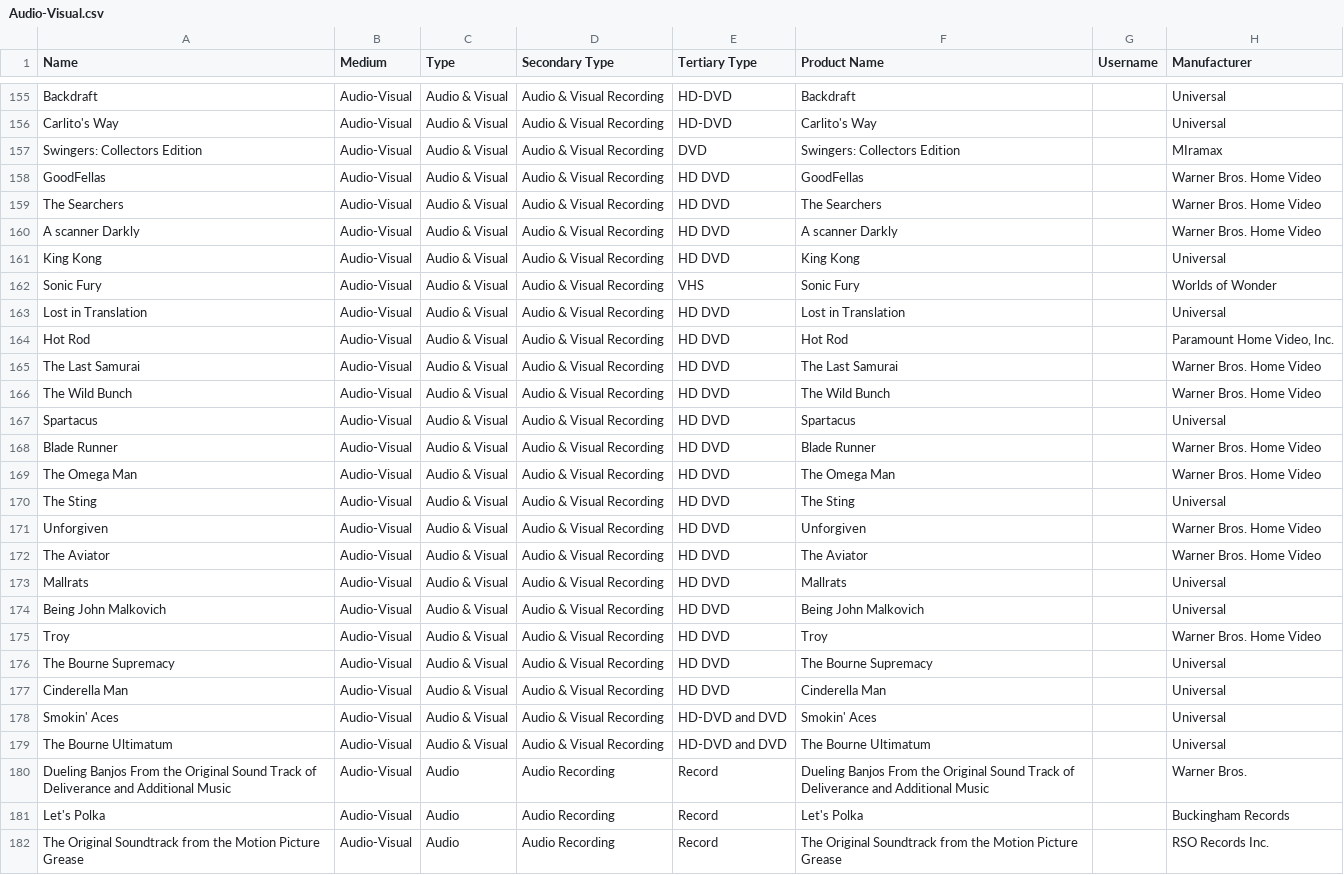
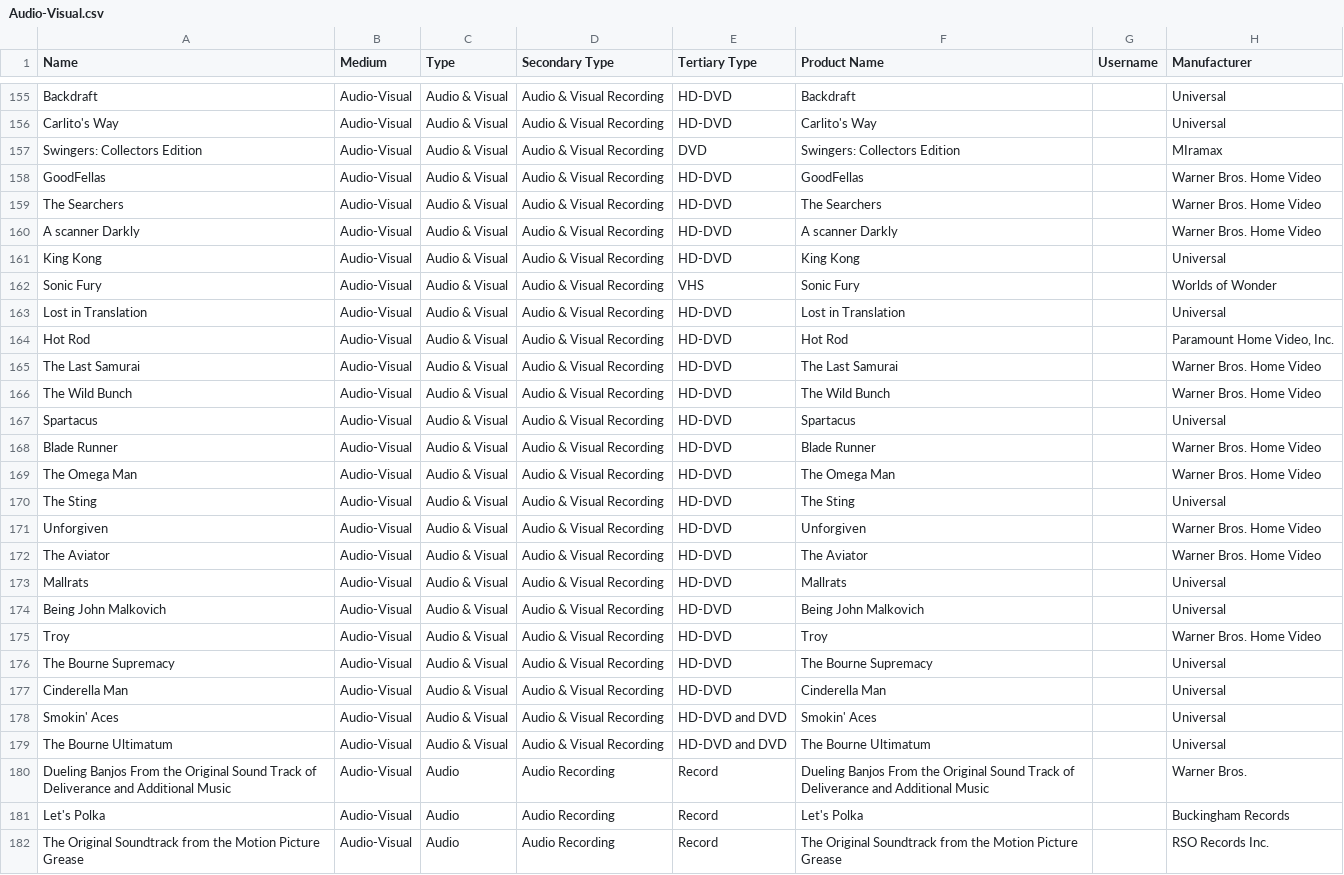
Before and after one commit to MediaArchaeologyLab/catalogue, a CSV file: Audio-Visual.csv, drawn as a sheet; only a part is shown, gaps mark what is left out; the diff covers the shown part only; the diff names each change by its address in the sheet, - before the commit and + after, or states it on an @@ line.

```diff
--- a/Audio-Visual.csv
+++ b/Audio-Visual.csv
-E158:E161 (Tertiary Type): HD DVD
+E158:E161 (Tertiary Type): HD-DVD
-E163:E177 (Tertiary Type): HD DVD
+E163:E177 (Tertiary Type): HD-DVD
```
Also changed, not shown: 5 added rows and 2 edited cells elsewhere in this file, Hardware.csv.
